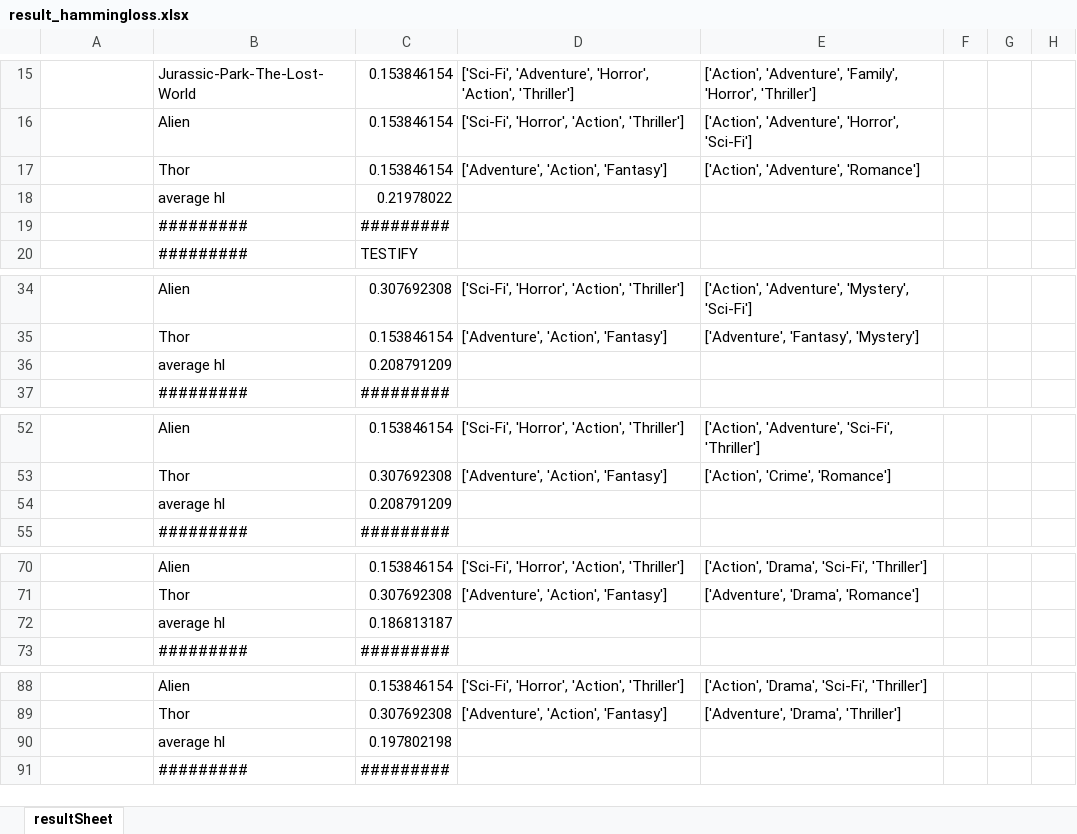
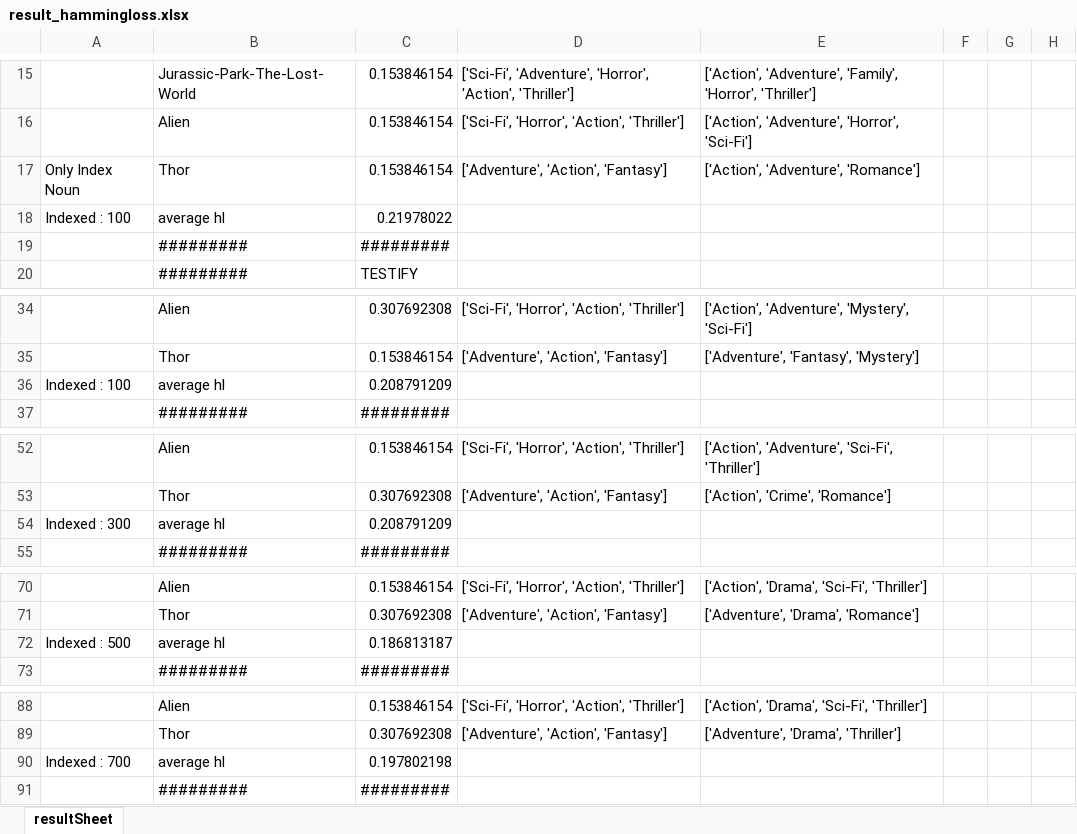
Before and after one commit to jesnk/nlp_t2m, an Excel workbook: result_hammingloss.xlsx, sheet resultSheet, drawn as a sheet; only a part is shown, gaps mark what is left out; values as stored, in another font and other column widths than the file's, no cell formats; charts and pictures not drawn; the diff names each change by its address in the sheet, - before the commit and + after, or states it on an @@ line.

```diff
--- a/result_hammingloss.xlsx (sheet resultSheet)
+++ b/result_hammingloss.xlsx (sheet resultSheet)
-A17: (empty)
+A17: Only Index Noun
-A18: (empty)
+A18: Indexed : 100
-A36: (empty)
+A36: Indexed : 100
-A54: (empty)
+A54: Indexed : 300
-A72: (empty)
+A72: Indexed : 500
-A90: (empty)
+A90: Indexed : 700
```
Also changed, not shown: cell formats, result_precision_recall.xlsx, result_rprecision.xlsx.
